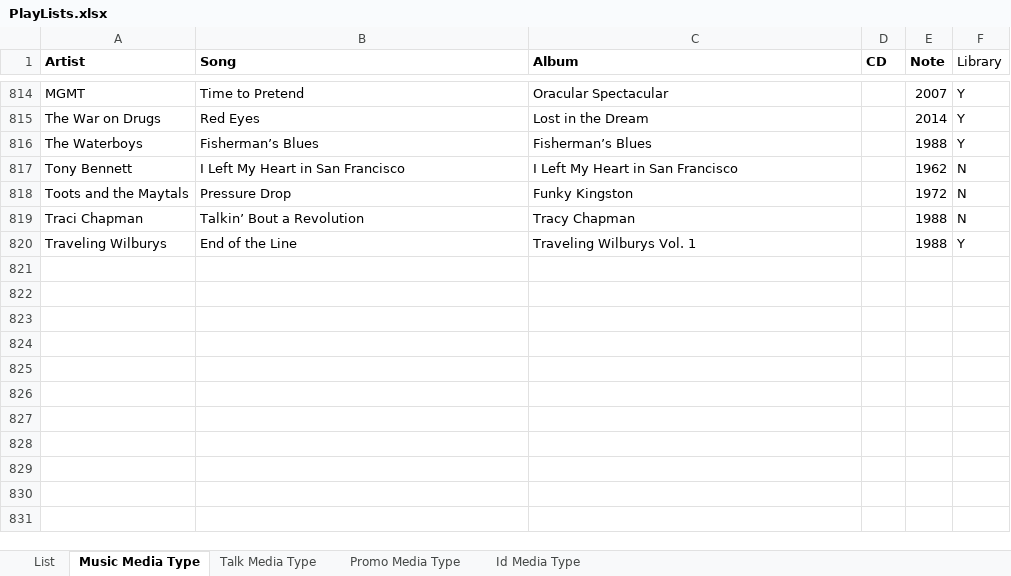
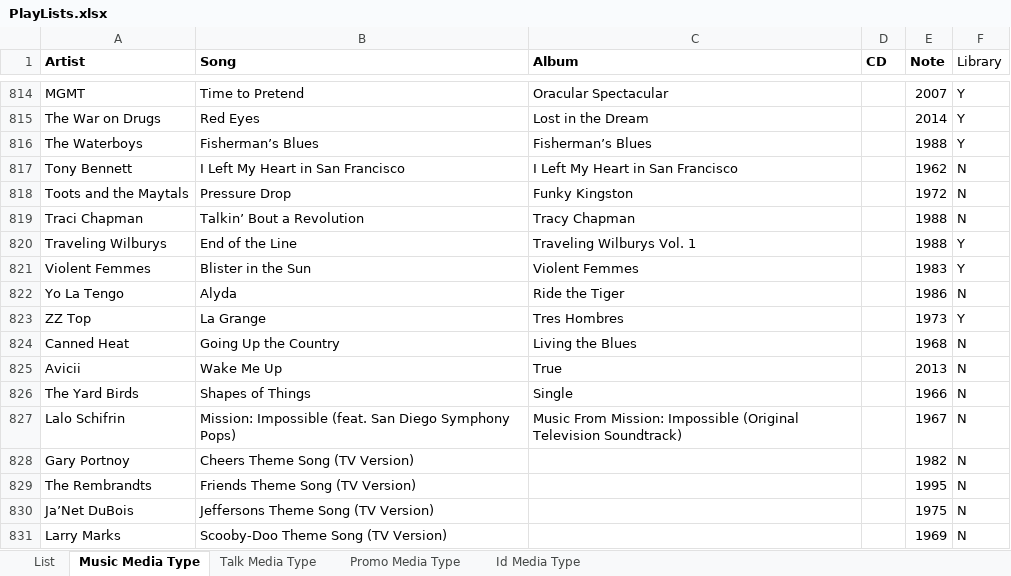
Before and after one commit to brianmcgrathnet/onlineradio, an Excel workbook: PlayLists.xlsx, sheet Music Media Type, drawn as a sheet; only a part is shown, gaps mark what is left out; values as stored, in another font and other column widths than the file's, no borders; the diff names each change by its address in the sheet, - before the commit and + after, or states it on an @@ line.

Commit message:
updates

```diff
--- a/PlayLists.xlsx (sheet Music Media Type)
+++ b/PlayLists.xlsx (sheet Music Media Type)
+row 821: Violent Femmes | Blister in the Sun | Violent Femmes |  | 1983 | Y
+row 822: Yo La Tengo | Alyda | Ride the Tiger |  | 1986 | N
+row 823: ZZ Top | La Grange | Tres Hombres |  | 1973 | Y
+row 824: Canned Heat | Going Up the Country | Living the Blues |  | 1968 | N
+row 825: Avicii | Wake Me Up | True |  | 2013 | N
+row 826: The Yard Birds | Shapes of Things | Single |  | 1966 | N
+row 827: Lalo Schifrin | Mission: Impossible (feat. San Diego Symphony Pops) | Music From Mission: Impossible (Original Television Soundtrack) |  | 1967 | N
+row 828: Gary Portnoy | Cheers Theme Song (TV Version) |  |  | 1982 | N
+row 829: The Rembrandts | Friends Theme Song (TV Version) |  |  | 1995 | N
+row 830: Ja’Net DuBois | Jeffersons Theme Song (TV Version) |  |  | 1975 | N
+row 831: Larry Marks | Scooby‑Doo Theme Song (TV Version) |  |  | 1969 | N
```
Also changed, not shown: sheet List.
